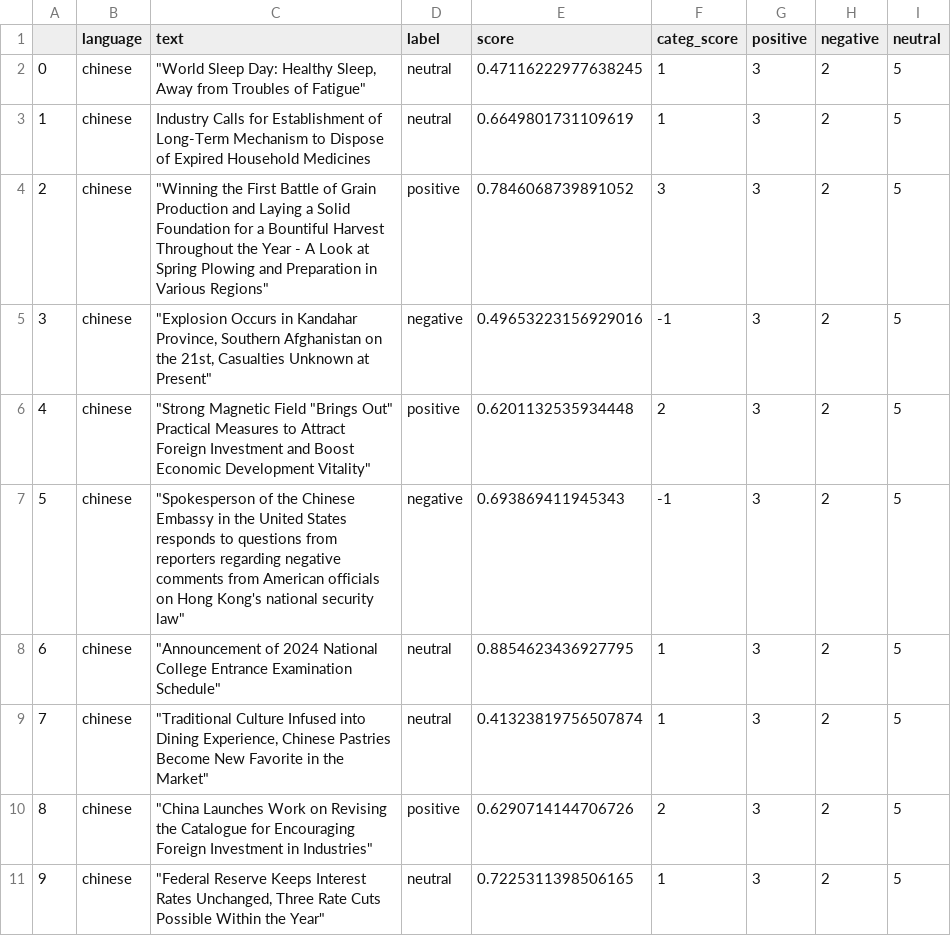
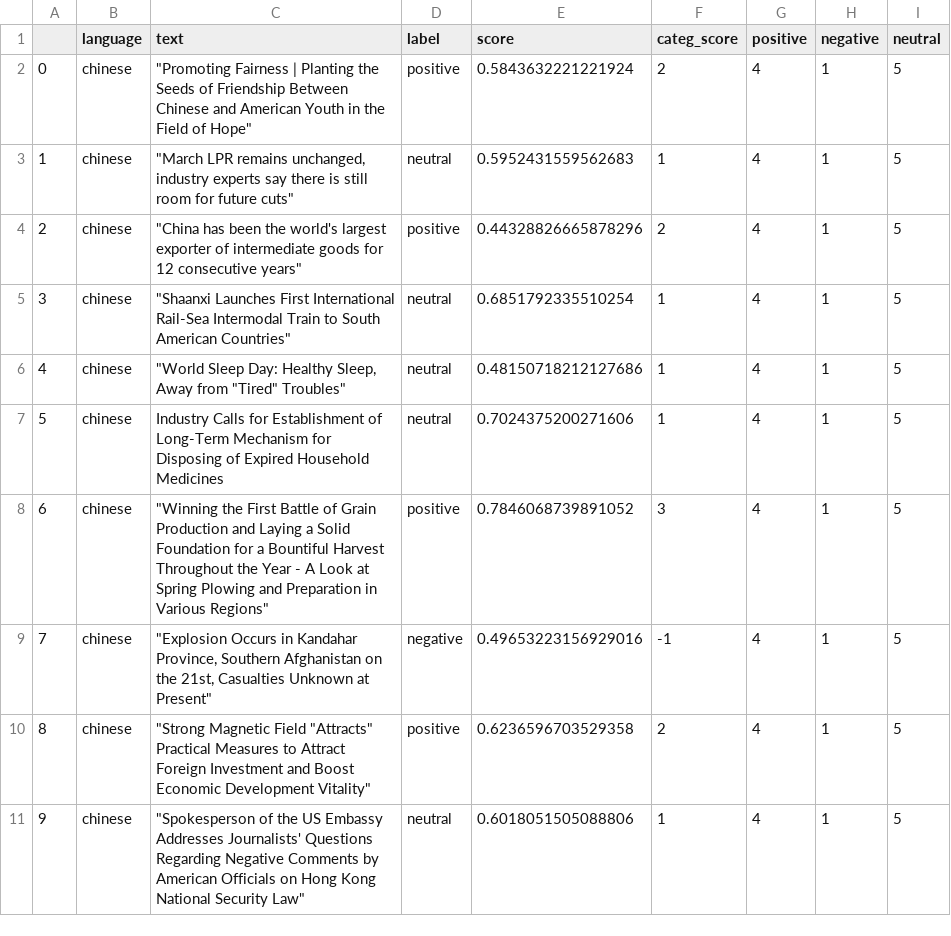
Before and after one commit to mfhan/translatenews, a CSV file: chinese.csv, drawn as a sheet.

```diff
--- a/chinese.csv
+++ b/chinese.csv
@@ -1,11 +1,11 @@
 ,language,text,label,score,categ_score,positive,negative,neutral
-0,chinese,"""World Sleep Day: Healthy Sleep, Away from Troubles of Fatigue""",neutral,0.47116222977638245,1,3,2,5
-1,chinese,Industry Calls for Establishment of Long-Term Mechanism to Dispose of Expired Household Medicines,neutral,0.6649801731109619,1,3,2,5
-2,chinese,"""Winning the First Battle of Grain Production and Laying a Solid Foundation for a Bountiful Harvest Throughout the Year - A Look at Spring Plowing and Preparation in Various Regions""",positive,0.7846068739891052,3,3,2,5
-3,chinese,"""Explosion Occurs in Kandahar Province, Southern Afghanistan on the 21st, Casualties Unknown at Present""",negative,0.49653223156929016,-1,3,2,5
-4,chinese,"""Strong Magnetic Field ""Brings Out"" Practical Measures to Attract Foreign Investment and Boost Economic Development Vitality""",positive,0.6201132535934448,2,3,2,5
-5,chinese,"""Spokesperson of the Chinese Embassy in the United States responds to questions from reporters regarding negative comments from American officials on Hong Kong's national security law""",negative,0.693869411945343,-1,3,2,5
-6,chinese,"""Announcement of 2024 National College Entrance Examination Schedule""",neutral,0.8854623436927795,1,3,2,5
-7,chinese,"""Traditional Culture Infused into Dining Experience, Chinese Pastries Become New Favorite in the Market""",neutral,0.41323819756507874,1,3,2,5
-8,chinese,"""China Launches Work on Revising the Catalogue for Encouraging Foreign Investment in Industries""",positive,0.6290714144706726,2,3,2,5
-9,chinese,"""Federal Reserve Keeps Interest Rates Unchanged, Three Rate Cuts Possible Within the Year""",neutral,0.7225311398506165,1,3,2,5
+0,chinese,"""Promoting Fairness | Planting the Seeds of Friendship Between Chinese and American Youth in the Field of Hope""",positive,0.5843632221221924,2,4,1,5
+1,chinese,"""March LPR remains unchanged, industry experts say there is still room for future cuts""",neutral,0.5952431559562683,1,4,1,5
+2,chinese,"""China has been the world's largest exporter of intermediate goods for 12 consecutive years""",positive,0.44328826665878296,2,4,1,5
+3,chinese,"""Shaanxi Launches First International Rail-Sea Intermodal Train to South American Countries""",neutral,0.6851792335510254,1,4,1,5
+4,chinese,"""World Sleep Day: Healthy Sleep, Away from ""Tired"" Troubles""",neutral,0.48150718212127686,1,4,1,5
+5,chinese,Industry Calls for Establishment of Long-Term Mechanism for Disposing of Expired Household Medicines,neutral,0.7024375200271606,1,4,1,5
+6,chinese,"""Winning the First Battle of Grain Production and Laying a Solid Foundation for a Bountiful Harvest Throughout the Year - A Look at Spring Plowing and Preparation in Various Regions""",positive,0.7846068739891052,3,4,1,5
+7,chinese,"""Explosion Occurs in Kandahar Province, Southern Afghanistan on the 21st, Casualties Unknown at Present""",negative,0.49653223156929016,-1,4,1,5
+8,chinese,"""Strong Magnetic Field ""Attracts"" Practical Measures to Attract Foreign Investment and Boost Economic Development Vitality""",positive,0.6236596703529358,2,4,1,5
+9,chinese,"""Spokesperson of the US Embassy Addresses Journalists' Questions Regarding Negative Comments by American Officials on Hong Kong National Security Law""",neutral,0.6018051505088806,1,4,1,5
```
